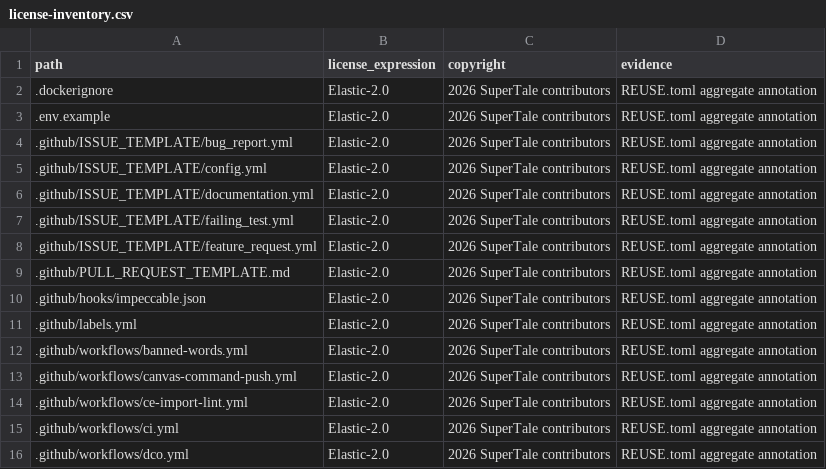
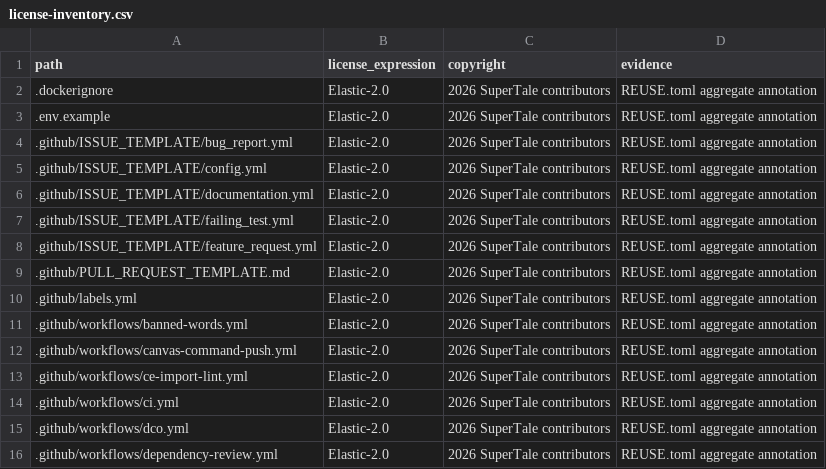
Before and after one commit to Mocha-s/dramaclaw, a CSV file: license-inventory.csv, drawn as a sheet; only a part is shown; the shorter side is filled out with more unchanged rows.

Commit message:
chore: untrack a local editor hook file committed by mistake
Signed-off-by: root <root@Dramaclaw.icgd.fun>

```diff
--- a/license-inventory.csv
+++ b/license-inventory.csv
@@ -9,3 +9,2 @@ path,license_expression,copyright,evidence
 .github/PULL_REQUEST_TEMPLATE.md,Elastic-2.0,2026 SuperTale contributors,REUSE.toml aggregate annotation
-.github/hooks/impeccable.json,Elastic-2.0,2026 SuperTale contributors,REUSE.toml aggregate annotation
 .github/labels.yml,Elastic-2.0,2026 SuperTale contributors,REUSE.toml aggregate annotation
```
Also changed, not shown: 1 other file.
